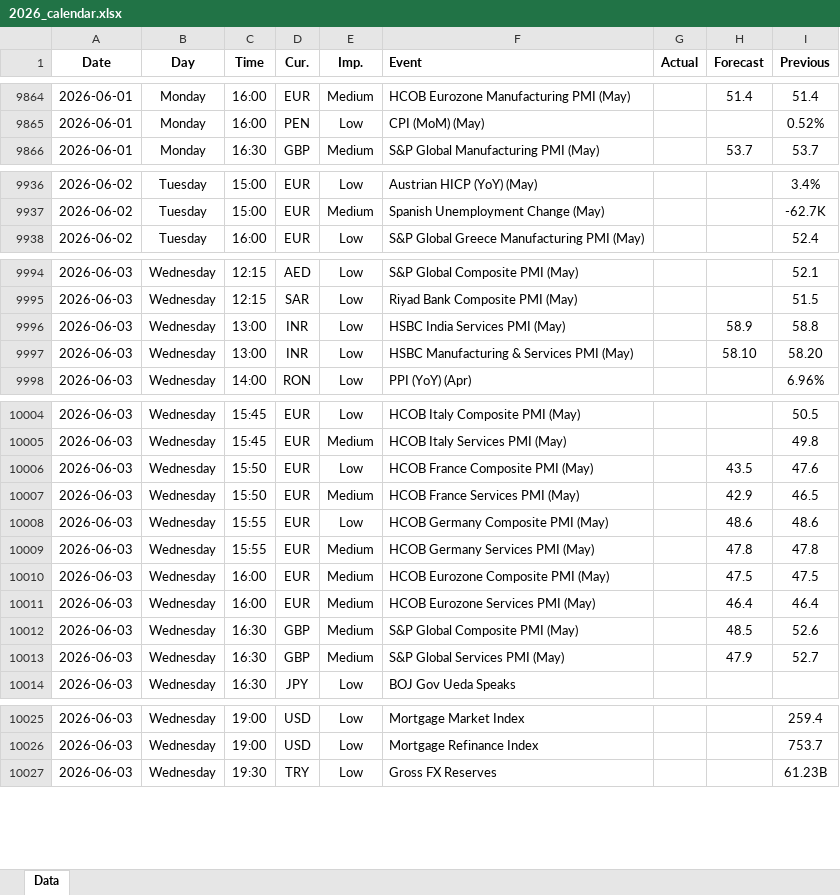
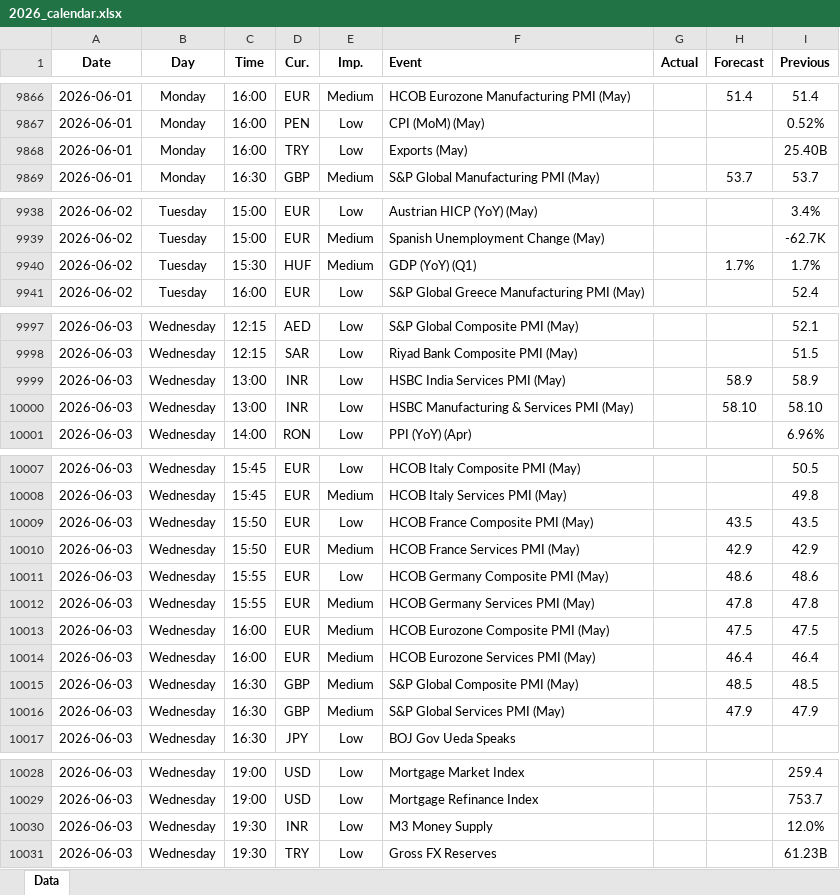
Before and after one commit to yiyousiow000814/XAUUSD-Calendar-Agent, an Excel workbook: data/Economic_Calendar/2026/2026_calendar.xlsx, sheet Data, drawn as a sheet; only a part is shown, gaps mark what is left out; values as stored, in another font and other column widths than the file's, no borders; addresses are those after the commit; the diff covers the shown part only; the diff names each change by its address in the sheet, - before the commit and + after, or states it on an @@ line.

```diff
--- a/data/Economic_Calendar/2026/2026_calendar.xlsx (sheet Data)
+++ b/data/Economic_Calendar/2026/2026_calendar.xlsx (sheet Data)
+row 9868: 2026-06-01 | Monday | 16:00 | TRY | Low | Exports (May) |  |  | 25.40B
+row 9940: 2026-06-02 | Tuesday | 15:30 | HUF | Medium | GDP (YoY) (Q1) |  | 1.7% | 1.7%
-I9999 (Previous): 58.8
+I9999 (Previous): 58.9
-I10000 (Previous): 58.20
+I10000 (Previous): 58.10
-I10009 (Previous): 47.6
+I10009 (Previous): 43.5
-I10010 (Previous): 46.5
+I10010 (Previous): 42.9
-I10015 (Previous): 52.6
+I10015 (Previous): 48.5
-I10016 (Previous): 52.7
+I10016 (Previous): 47.9
+row 10030: 2026-06-03 | Wednesday | 19:30 | INR | Low | M3 Money Supply |  |  | 12.0%
```
Also changed, not shown: 22 added rows, 1 removed row, 34 edited cells and cell formats elsewhere in this sheet, 2 other files.
